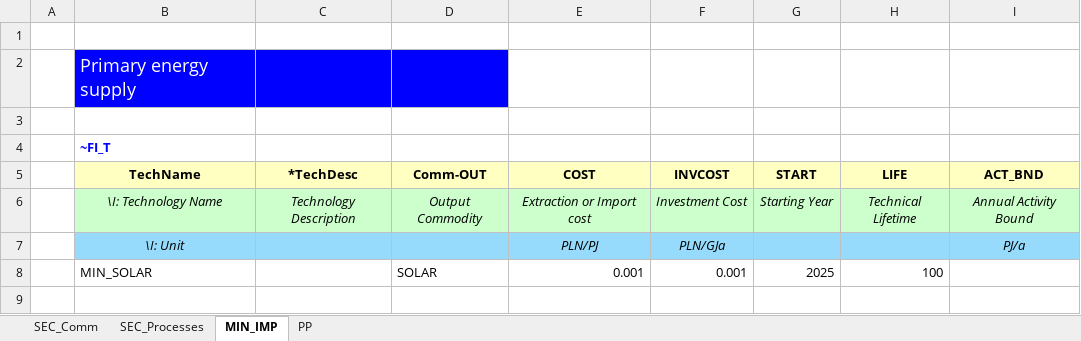
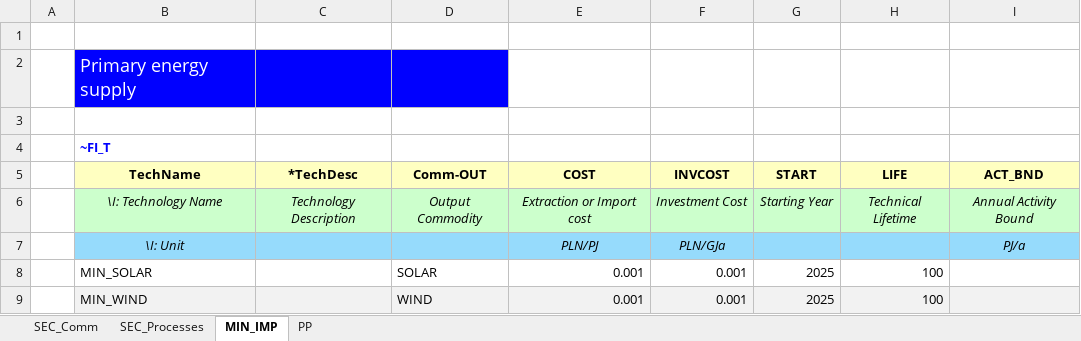
Before and after one commit to jpago/cinnamonroll, an Excel workbook: SubRES_TMPL/SubRES_New_Techs.xlsx, sheet MIN_IMP, drawn as a sheet; values as stored, in another font and other column widths than the file's, no borders; the diff names each change by its address in the sheet, - before the commit and + after, or states it on an @@ line.

```diff
--- a/SubRES_TMPL/SubRES_New_Techs.xlsx (sheet MIN_IMP)
+++ b/SubRES_TMPL/SubRES_New_Techs.xlsx (sheet MIN_IMP)
+row 9:  | MIN_WIND |  | WIND | 0.001 | 0.001 | 2025 | 100
```
Also changed, not shown: sheet SEC_Processes, sheet PP, sheet SEC_Comm.
